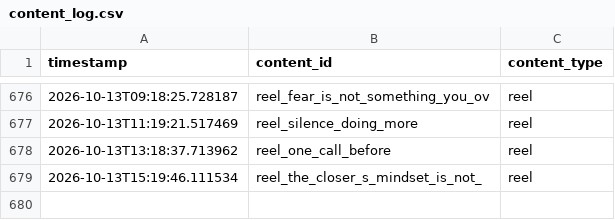
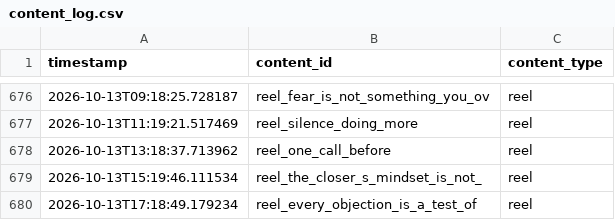
Before and after one commit to pruthvi-builds/closer-code-engine, a CSV file: content_data/content_log.csv, drawn as a sheet; only a part is shown, gaps mark what is left out; the diff names each change by its address in the sheet, - before the commit and + after, or states it on an @@ line.

Commit message:
Log confirmed post 2026-10-13T17:18:49Z

```diff
--- a/content_data/content_log.csv
+++ b/content_data/content_log.csv
+row 680: 2026-10-13T17:18:49.179234 | reel_every_objection_is_a_test_of | reel
```
